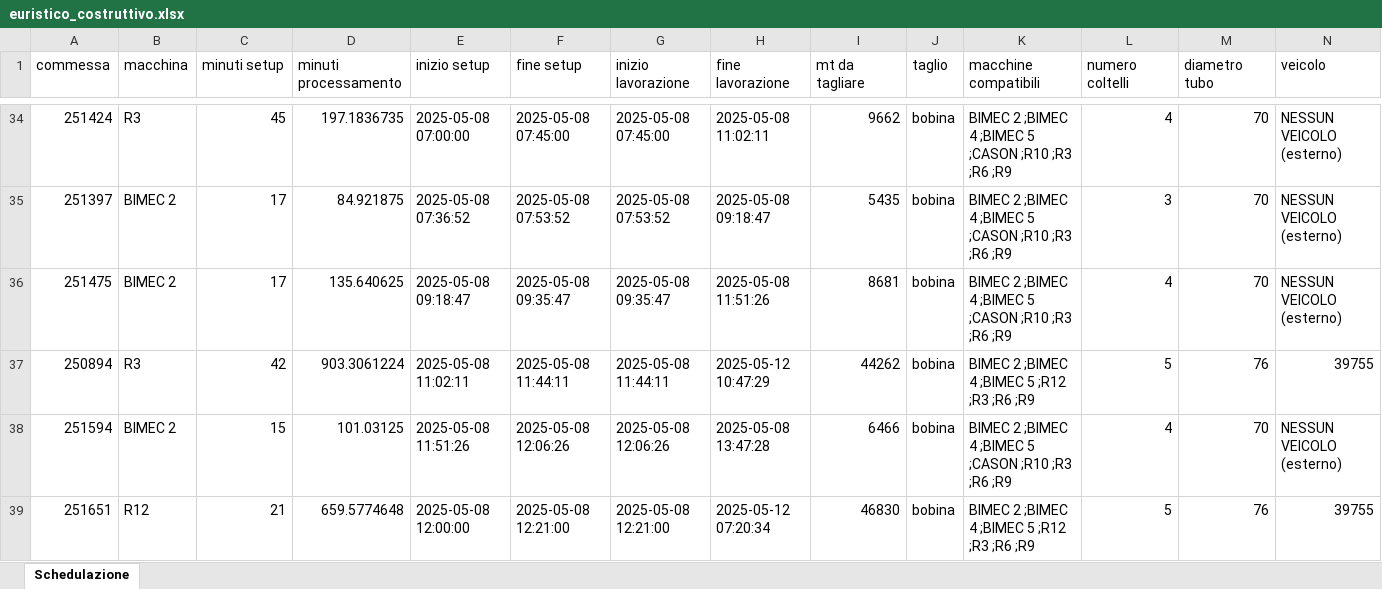
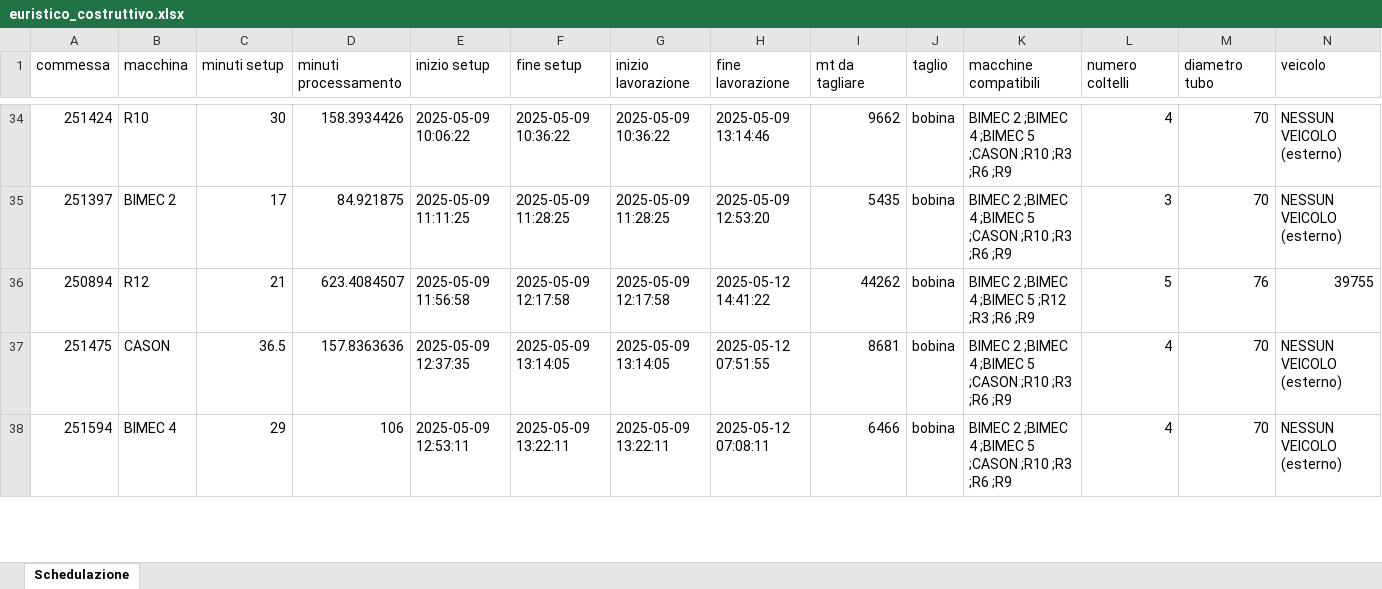
Before and after one commit to Baszonpedis/progettoIS, an Excel workbook: PS-VRP/OUTPUT_TEST/euristico_costruttivo.xlsx, sheet Schedulazione, drawn as a sheet; only a part is shown, gaps mark what is left out; values as stored, in another font and other column widths than the file's, no borders; removed rows and columns are numbered as before the commit, all else as after; rows hold the shown columns only; the diff covers the shown part only; the diff names each change by its address in the sheet, - before the commit and + after, or states it on an @@ line.

```diff
--- a/PS-VRP/OUTPUT_TEST/euristico_costruttivo.xlsx (sheet Schedulazione)
+++ b/PS-VRP/OUTPUT_TEST/euristico_costruttivo.xlsx (sheet Schedulazione)
-B34 (macchina): R3
+B34 (macchina): R10
-C34 (minuti setup): 45
+C34 (minuti setup): 30
-D34 (minuti processamento): 197.1836735
+D34 (minuti processamento): 158.3934426
-E34 (inizio setup): 2025-05-08 07:00:00
+E34 (inizio setup): 2025-05-09 10:06:22
-F34 (fine setup): 2025-05-08 07:45:00
+F34 (fine setup): 2025-05-09 10:36:22
-G34 (inizio lavorazione): 2025-05-08 07:45:00
+G34 (inizio lavorazione): 2025-05-09 10:36:22
-H34 (fine lavorazione): 2025-05-08 11:02:11
+H34 (fine lavorazione): 2025-05-09 13:14:46
-E35 (inizio setup): 2025-05-08 07:36:52
+E35 (inizio setup): 2025-05-09 11:11:25
-F35 (fine setup): 2025-05-08 07:53:52
+F35 (fine setup): 2025-05-09 11:28:25
-G35 (inizio lavorazione): 2025-05-08 07:53:52
+G35 (inizio lavorazione): 2025-05-09 11:28:25
-H35 (fine lavorazione): 2025-05-08 09:18:47
+H35 (fine lavorazione): 2025-05-09 12:53:20
+row 36: 250894 | R12 | 21 | 623.4084507 | 2025-05-09 11:56:58 | 2025-05-09 12:17:58 | 2025-05-09 12:17:58 | 2025-05-12 14:41:22 | 44262 | bobina | BIMEC 2 ;BIMEC 4 ;BIMEC 5 ;R12 ;R3 ;R6 ;R9 | 5 | 76 | 39755
-B37 (macchina): BIMEC 2
+B37 (macchina): CASON
-C37 (minuti setup): 17
+C37 (minuti setup): 36.5
-D37 (minuti processamento): 135.640625
+D37 (minuti processamento): 157.8363636
-E37 (inizio setup): 2025-05-08 09:18:47
+E37 (inizio setup): 2025-05-09 12:37:35
-F37 (fine setup): 2025-05-08 09:35:47
+F37 (fine setup): 2025-05-09 13:14:05
-G37 (inizio lavorazione): 2025-05-08 09:35:47
+G37 (inizio lavorazione): 2025-05-09 13:14:05
-H37 (fine lavorazione): 2025-05-08 11:51:26
+H37 (fine lavorazione): 2025-05-12 07:51:55
-row 37: 250894 | R3 | 42 | 903.3061224 | 2025-05-08 11:02:11 | 2025-05-08 11:44:11 | 2025-05-08 11:44:11 | 2025-05-12 10:47:29 | 44262 | bobina | BIMEC 2 ;BIMEC 4 ;BIMEC 5 ;R12 ;R3 ;R6 ;R9 | 5 | 76 | 39755
-B38 (macchina): BIMEC 2
+B38 (macchina): BIMEC 4
-C38 (minuti setup): 15
+C38 (minuti setup): 29
-D38 (minuti processamento): 101.03125
+D38 (minuti processamento): 106
-E38 (inizio setup): 2025-05-08 11:51:26
+E38 (inizio setup): 2025-05-09 12:53:11
-F38 (fine setup): 2025-05-08 12:06:26
+F38 (fine setup): 2025-05-09 13:22:11
-G38 (inizio lavorazione): 2025-05-08 12:06:26
+G38 (inizio lavorazione): 2025-05-09 13:22:11
-H38 (fine lavorazione): 2025-05-08 13:47:28
+H38 (fine lavorazione): 2025-05-12 07:08:11
-row 39: 251651 | R12 | 21 | 659.5774648 | 2025-05-08 12:00:00 | 2025-05-08 12:21:00 | 2025-05-08 12:21:00 | 2025-05-12 07:20:34 | 46830 | bobina | BIMEC 2 ;BIMEC 4 ;BIMEC 5 ;R12 ;R3 ;R6 ;R9 | 5 | 76 | 39755
```
Also changed, not shown: 10 added rows, 10 removed rows and 302 edited cells elsewhere in this sheet, PS-VRP/Dati_output/error_read_file.xlsx, PS-VRP/OUTPUT_TEST/insert_inter.xlsx, 7 other files.
